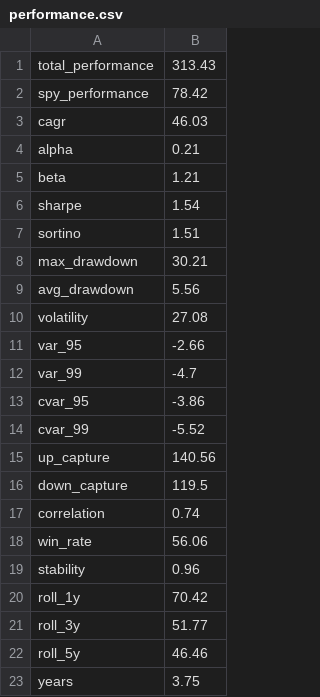
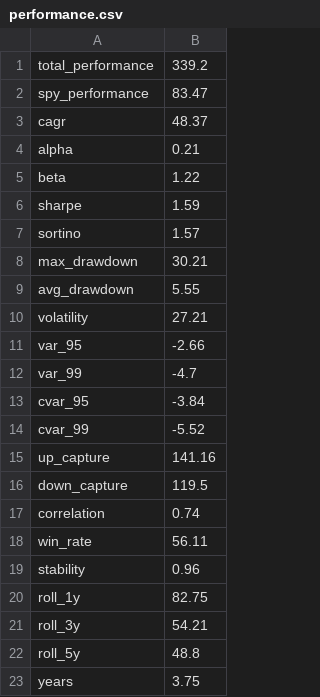
Before and after one commit to DarrenNL/DarrenNL, a CSV file: performance.csv, drawn as a sheet.

```diff
--- a/performance.csv
+++ b/performance.csv
@@ -1,23 +1,23 @@
-total_performance,313.43
-spy_performance,78.42
-cagr,46.03
+total_performance,339.2
+spy_performance,83.47
+cagr,48.37
 alpha,0.21
-beta,1.21
-sharpe,1.54
-sortino,1.51
+beta,1.22
+sharpe,1.59
+sortino,1.57
 max_drawdown,30.21
-avg_drawdown,5.56
-volatility,27.08
+avg_drawdown,5.55
+volatility,27.21
 var_95,-2.66
 var_99,-4.7
-cvar_95,-3.86
+cvar_95,-3.84
 cvar_99,-5.52
-up_capture,140.56
+up_capture,141.16
 down_capture,119.5
 correlation,0.74
-win_rate,56.06
+win_rate,56.11
 stability,0.96
-roll_1y,70.42
-roll_3y,51.77
-roll_5y,46.46
+roll_1y,82.75
+roll_3y,54.21
+roll_5y,48.8
 years,3.75
```
Also changed, not shown: 2 other files.
